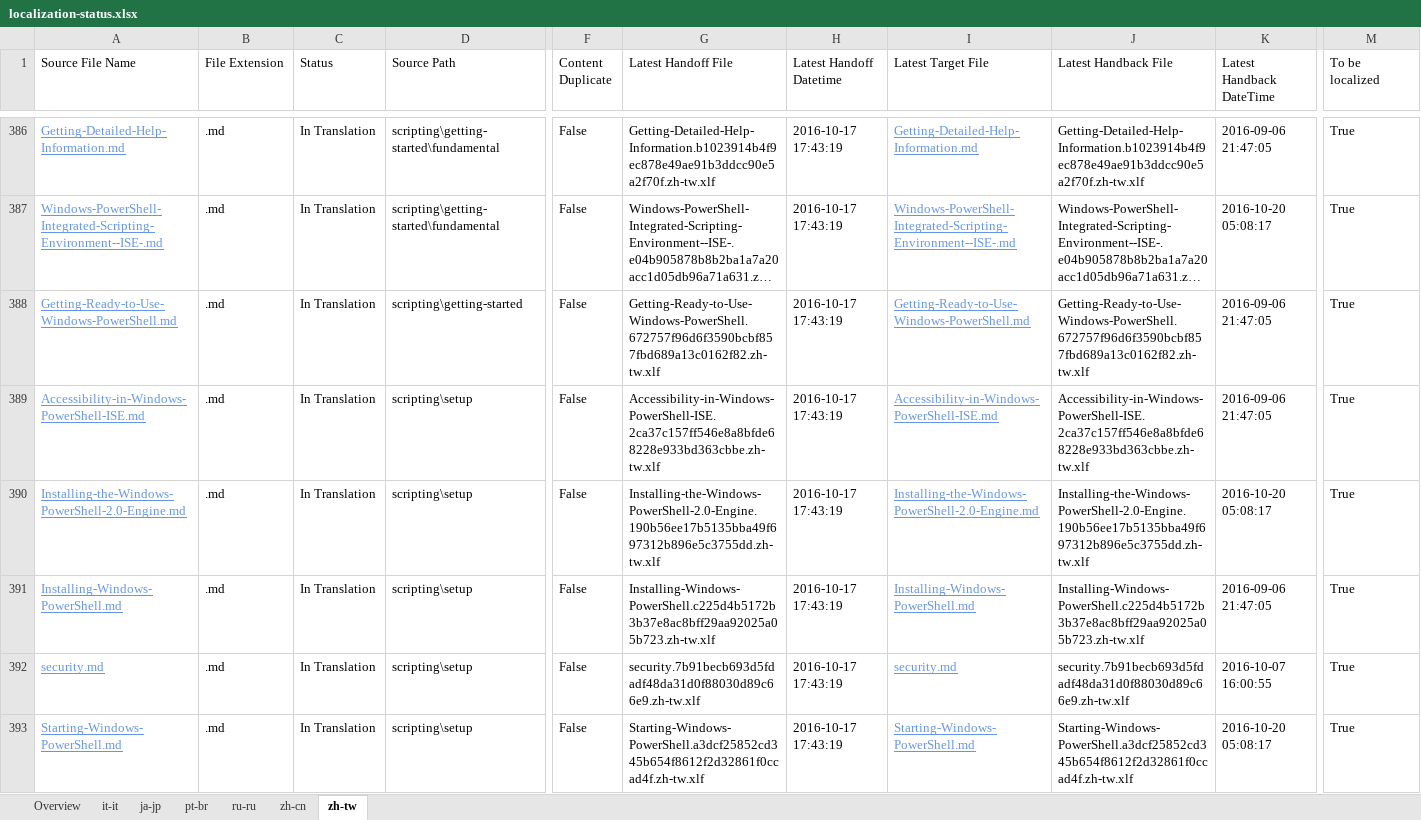
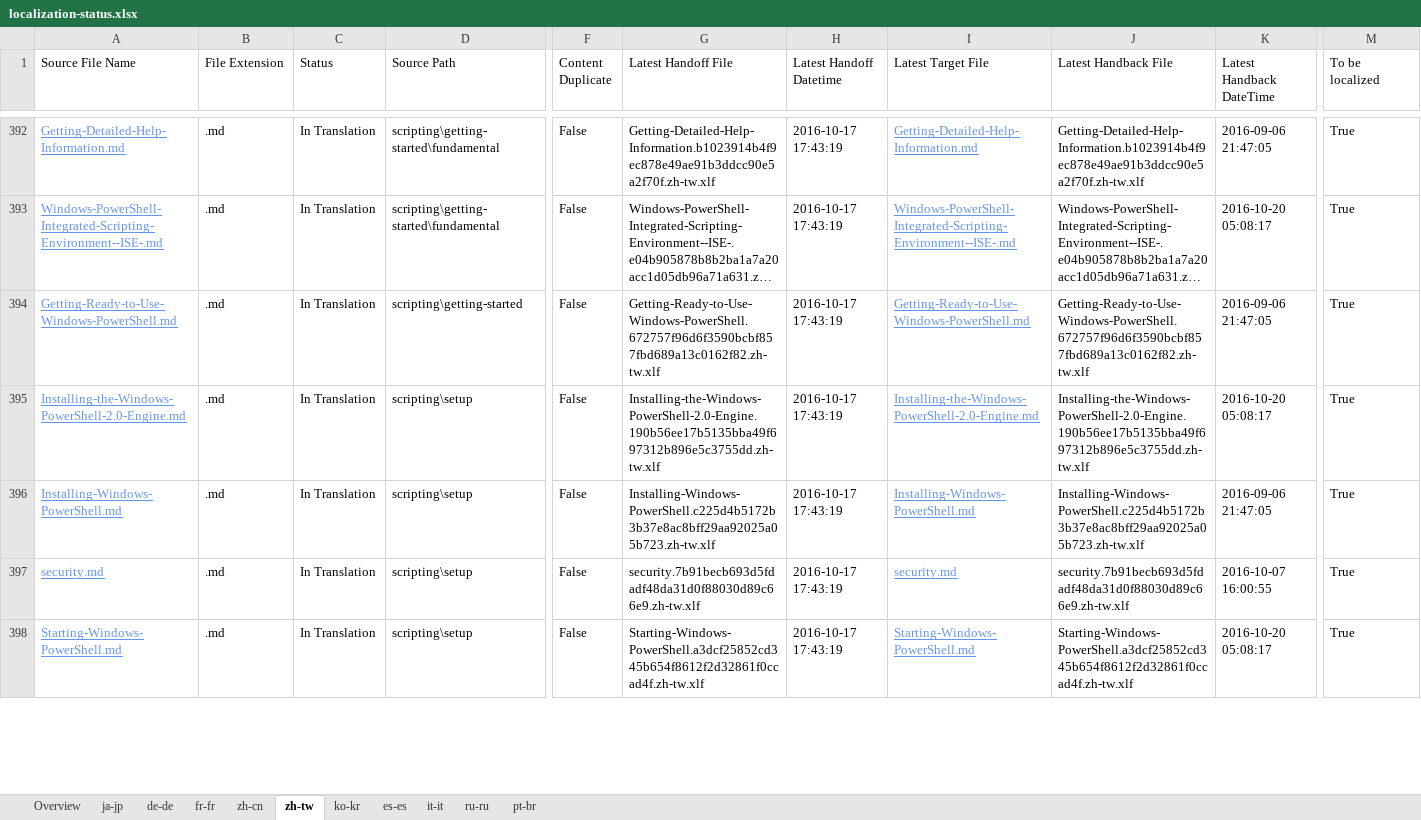
Before and after one commit to SonjaSaltzman/powerShell-Docs.handback, an Excel workbook: ol-handback/PowerShell/powerShell-Docs/live/localization-status.xlsx, sheet zh-tw, drawn as a sheet; only a part is shown, gaps mark what is left out; long unchanged cells end in …; values as stored, in another font and other column widths than the file's, no borders; table styles not drawn; removed rows and columns are numbered as before the commit, all else as after; rows hold the shown columns only; the diff covers the shown part only; the diff names each change by its address in the sheet, - before the commit and + after, or states it on an @@ line.

```diff
--- a/ol-handback/PowerShell/powerShell-Docs/live/localization-status.xlsx (sheet zh-tw)
+++ b/ol-handback/PowerShell/powerShell-Docs/live/localization-status.xlsx (sheet zh-tw)
+sheet tab: de-de
+sheet tab: fr-fr
+sheet tab: ko-kr
+sheet tab: es-es
@@ sheet tab order changed: Overview | ja-jp | de-de | fr-fr | zh-cn | zh-tw | ko-kr | es-es | it-it | ru-ru | pt-br @@
-row 389: Accessibility-in-Windows-PowerShell-ISE.md | .md | In Translation | scripting\setup | False | Accessibility-in-Windows-PowerShell-ISE.2ca37c157ff546e8a8bfde68228e933bd363cbbe.zh-tw.xlf | 2016-10-17 17:43:19 | Accessibility-in-Windows-PowerShell-ISE.md | Accessibility-in-Windows-PowerShell-ISE.2ca37c157ff546e8a8bfde68228e933bd363cbbe.zh-tw.xlf | 2016-09-06 21:47:05 | True
```
Also changed, not shown: 8 added rows and 7 removed rows elsewhere in this sheet, sheet Overview, sheet pt-br, sheet ja-jp, sheet it-it, sheet zh-cn, sheet ru-ru.
